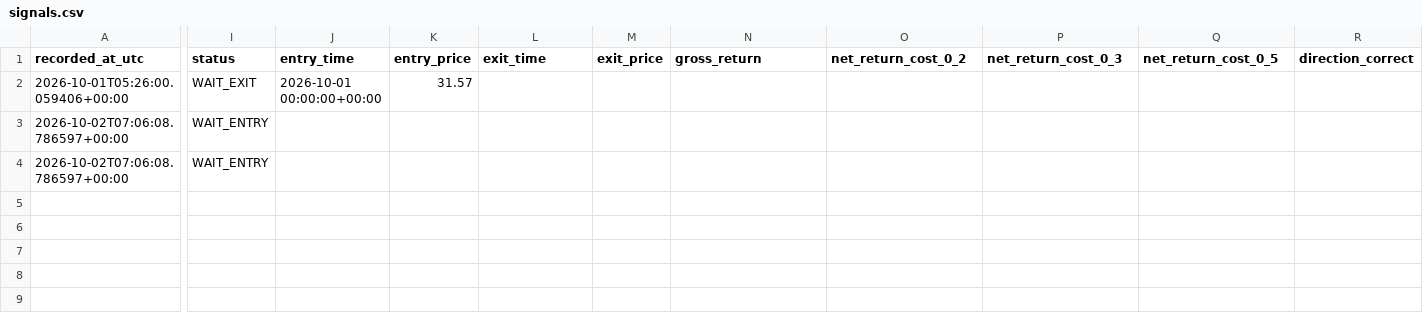
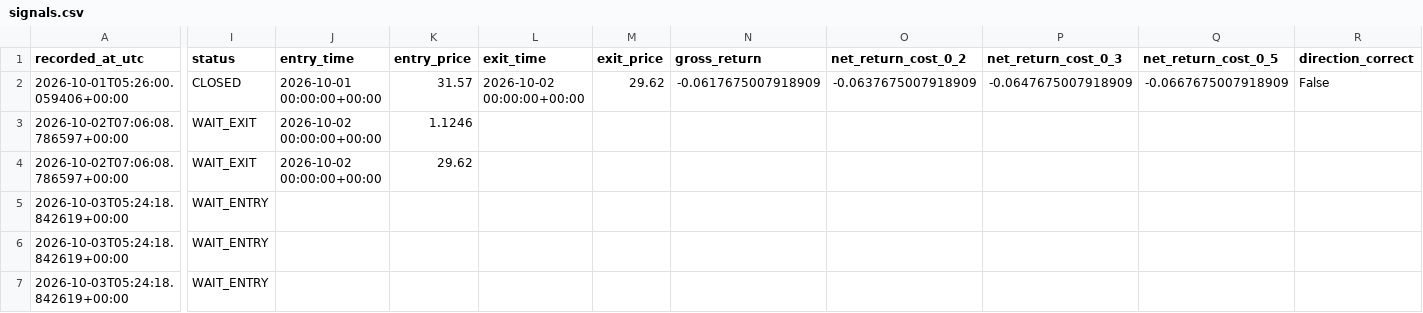
Before and after one commit to ISTATAM/CryptoAI-Online, a CSV file: paper_trading/signals.csv, drawn as a sheet; only a part is shown, gaps mark what is left out; rows hold the shown columns only; the diff covers the shown part only; the diff names each change by its address in the sheet, - before the commit and + after, or states it on an @@ line.

```diff
--- a/paper_trading/signals.csv
+++ b/paper_trading/signals.csv
-I2 (status): WAIT_EXIT
+I2 (status): CLOSED
-L2 (exit_time): (empty)
+L2 (exit_time): 2026-10-02 00:00:00+00:00
-M2 (exit_price): (empty)
+M2 (exit_price): 29.62
-N2 (gross_return): (empty)
+N2 (gross_return): -0.0617675007918909
-O2 (net_return_cost_0_2): (empty)
+O2 (net_return_cost_0_2): -0.0637675007918909
-P2 (net_return_cost_0_3): (empty)
+P2 (net_return_cost_0_3): -0.0647675007918909
-Q2 (net_return_cost_0_5): (empty)
+Q2 (net_return_cost_0_5): -0.0667675007918909
-R2 (direction_correct): (empty)
+R2 (direction_correct): False
-I3:I4 (status): WAIT_ENTRY
+I3:I4 (status): WAIT_EXIT
-J3:J4 (entry_time): (empty)
+J3:J4 (entry_time): 2026-10-02 00:00:00+00:00
-K3 (entry_price): (empty)
+K3 (entry_price): 1.1246
-K4 (entry_price): (empty)
+K4 (entry_price): 29.62
+row 5: 2026-10-03T05:24:18.842619+00:00 | WAIT_ENTRY
+row 6: 2026-10-03T05:24:18.842619+00:00 | WAIT_ENTRY
+row 7: 2026-10-03T05:24:18.842619+00:00 | WAIT_ENTRY
```
Also changed, not shown: 1 edited cell elsewhere in this file, paper_trading/latest_scan.csv, 4 other files.
